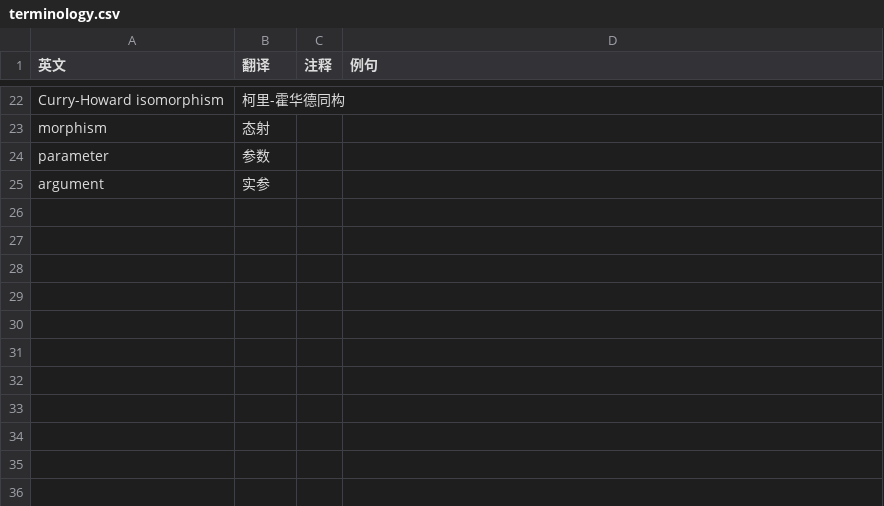
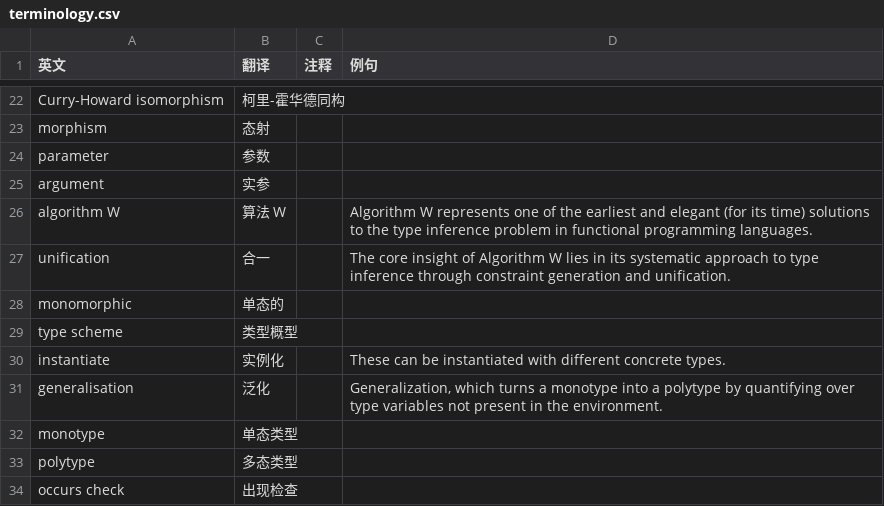
Before and after one commit to club-doki7/Project-TY90, a CSV file: book/terminology.csv, drawn as a sheet; only a part is shown, gaps mark what is left out.

```diff
--- a/book/terminology.csv
+++ b/book/terminology.csv
@@ -25 +25,10 @@ parameter,参数,,
 argument,实参,,
+algorithm W,算法 W,,"Algorithm W represents one of the earliest and elegant (for its time) solutions to the type inference problem in functional programming languages."
+unification,合一,,"The core insight of Algorithm W lies in its systematic approach to type inference through constraint generation and unification."
+monomorphic,单态的,,
+type scheme,类型概型,,
+instantiate,实例化,,"These can be instantiated with different concrete types."
+generalisation,泛化,,"Generalization, which turns a monotype into a polytype by quantifying over type variables not present in the environment."
+monotype,单态类型,,
+polytype,多态类型,,
+occurs check,出现检查,,
```
Also changed, not shown: 7 other files.
